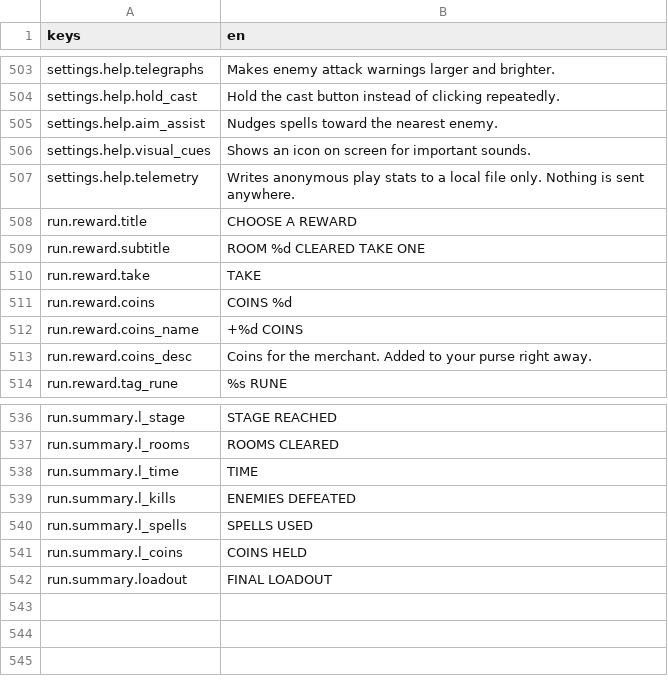
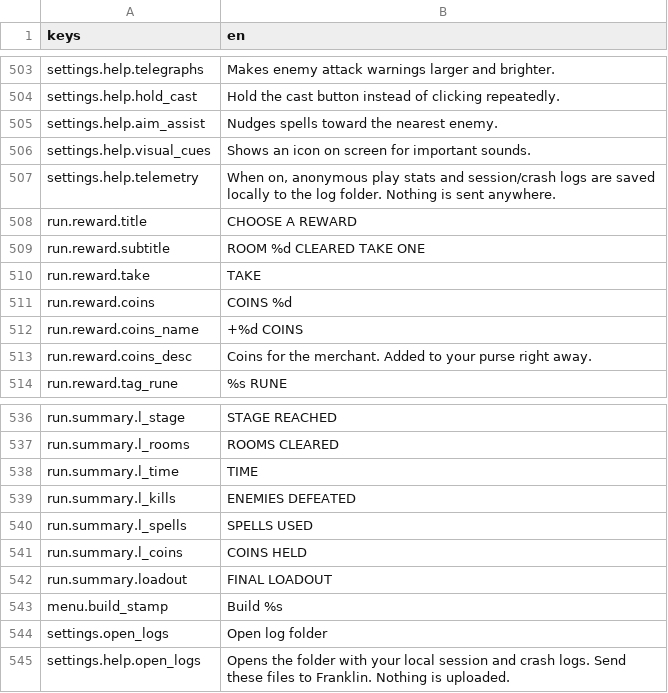
Before and after one commit to franklinjr12/ArcaneDungeon, a CSV file: i18n/strings_en.csv, drawn as a sheet; only a part is shown, gaps mark what is left out.

```diff
--- a/i18n/strings_en.csv
+++ b/i18n/strings_en.csv
@@ -533,3 +533,3 @@ settings.help.aim_assist,Nudges spells toward the nearest enemy.
 settings.help.visual_cues,Shows an icon on screen for important sounds.
-settings.help.telemetry,Writes anonymous play stats to a local file only. Nothing is sent anywhere.
+settings.help.telemetry,"When on, anonymous play stats and session/crash logs are saved locally to the log folder. Nothing is sent anywhere."
 run.reward.title,CHOOSE A REWARD
@@ -569 +569,4 @@ run.summary.l_coins,COINS HELD
 run.summary.loadout,FINAL LOADOUT
+menu.build_stamp,Build %s
+settings.open_logs,Open log folder
+settings.help.open_logs,"Opens the folder with your local session and crash logs. Send these files to Franklin. Nothing is uploaded."
```
Also changed, not shown: 10 other files.
